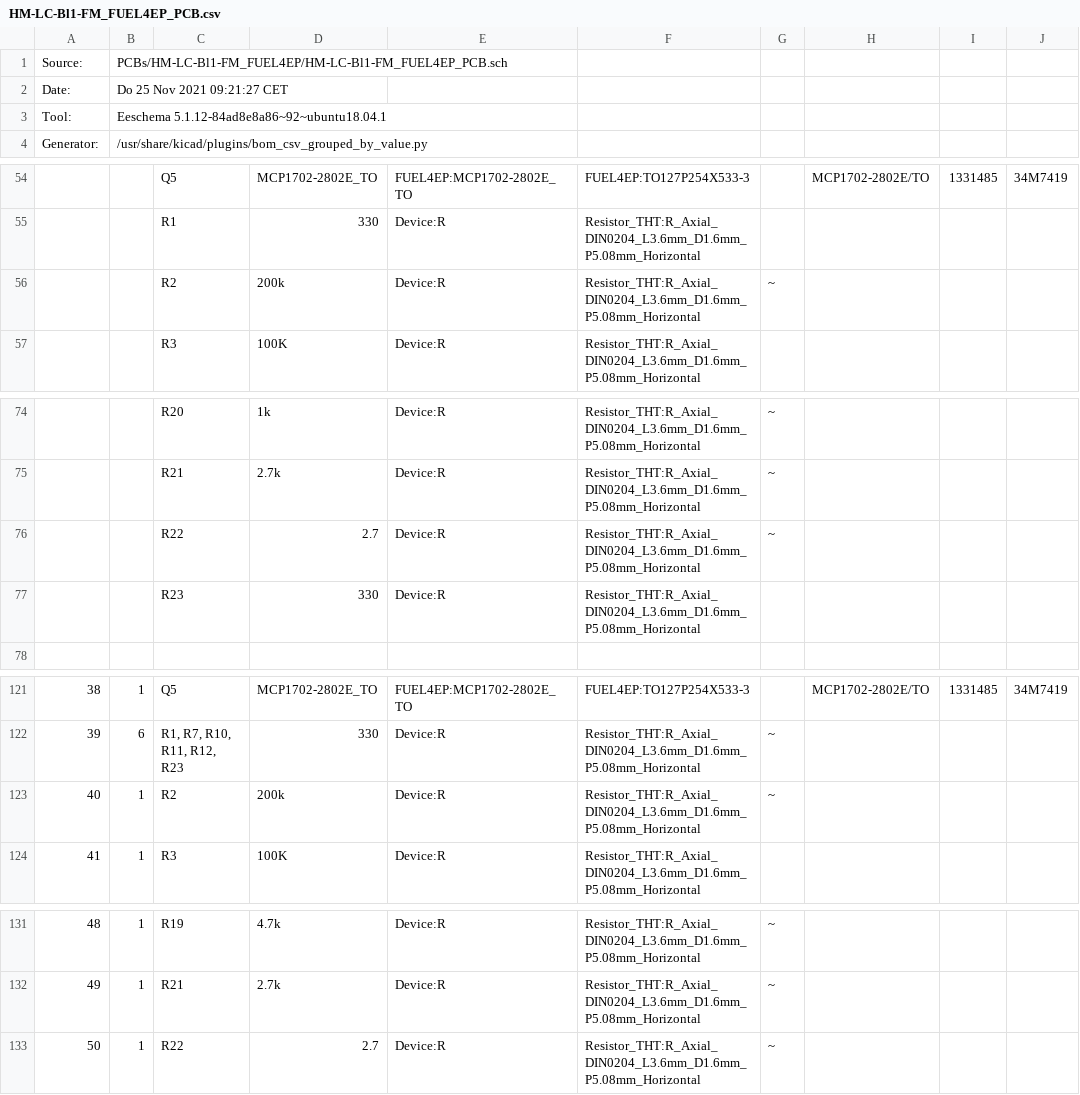
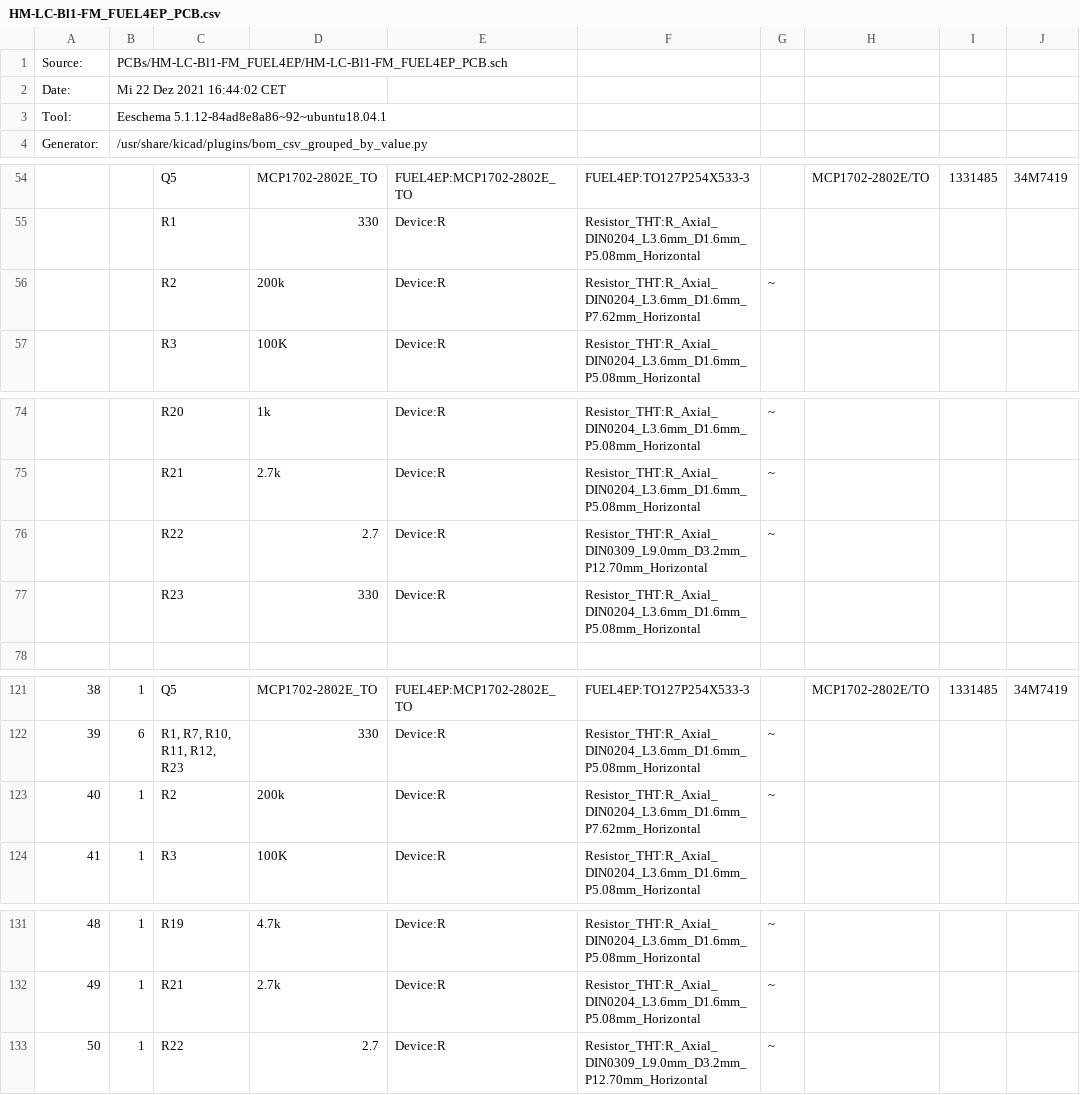
Before and after one commit to FUEL4EP/HomeAutomation, a CSV file: AsksinPP_developments/PCBs/HM-LC-Bl1-FM_FUEL4EP/BOM/HM-LC-Bl1-FM_FUEL4EP_PCB.csv, drawn as a sheet; only a part is shown, gaps mark what is left out; the diff names each change by its address in the sheet, - before the commit and + after, or states it on an @@ line.

Commit message:
PCBs/HB-UNI-SenAct-4-4-SC_DS_FUEL4EP and PCBs/HM-LC-Bl1-FM_FUEL4EP: fixes of some geometry flaws that popped up during trial assembly

```diff
--- a/AsksinPP_developments/PCBs/HM-LC-Bl1-FM_FUEL4EP/BOM/HM-LC-Bl1-FM_FUEL4EP_PCB.csv
+++ b/AsksinPP_developments/PCBs/HM-LC-Bl1-FM_FUEL4EP/BOM/HM-LC-Bl1-FM_FUEL4EP_PCB.csv
-B2: Do 25 Nov 2021 09:21:27 CET
+B2: Mi 22 Dez 2021 16:44:02 CET
-F56: Resistor_THT:R_Axial_DIN0204_L3.6mm_D1.6mm_P5.08mm_Horizontal
+F56: Resistor_THT:R_Axial_DIN0204_L3.6mm_D1.6mm_P7.62mm_Horizontal
-F76: Resistor_THT:R_Axial_DIN0204_L3.6mm_D1.6mm_P5.08mm_Horizontal
+F76: Resistor_THT:R_Axial_DIN0309_L9.0mm_D3.2mm_P12.70mm_Horizontal
-F123: Resistor_THT:R_Axial_DIN0204_L3.6mm_D1.6mm_P5.08mm_Horizontal
+F123: Resistor_THT:R_Axial_DIN0204_L3.6mm_D1.6mm_P7.62mm_Horizontal
-F133: Resistor_THT:R_Axial_DIN0204_L3.6mm_D1.6mm_P5.08mm_Horizontal
+F133: Resistor_THT:R_Axial_DIN0309_L9.0mm_D3.2mm_P12.70mm_Horizontal
```
Also changed, not shown: AsksinPP_developments/PCBs/HB-UNI-SenAct-4-4-SC_DS_FUEL4EP/BOM/HB-UNI-SenAct-4-4-SC_DS_FUEL4EP_PCB.csv, 46 other files.
